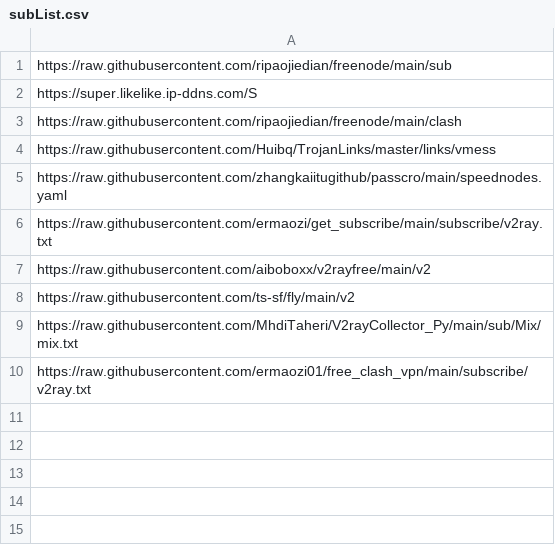
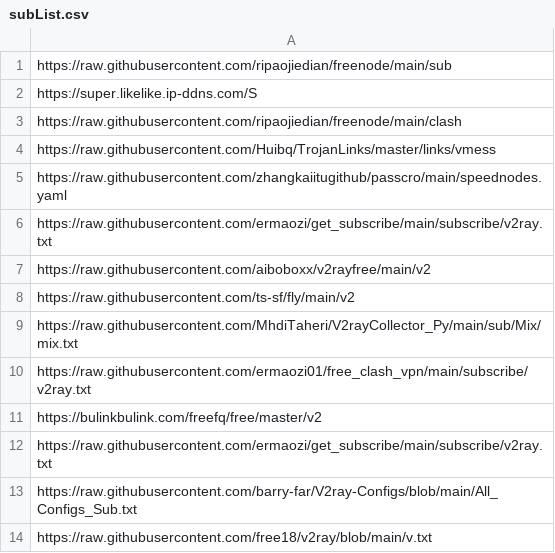
Before and after one commit to jagger235711/V2rayCollector, a CSV file: subList.csv, drawn as a sheet; the diff names each change by its address in the sheet, - before the commit and + after, or states it on an @@ line.

Commit message:
更新 subList.csv，添加多个新链接以扩展可用资源

```diff
--- a/subList.csv
+++ b/subList.csv
+row 11: https://bulinkbulink.com/freefq/free/master/v2
+row 12: https://raw.githubusercontent.com/ermaozi/get_subscribe/main/subscribe/v2ray.txt
+row 13: https://raw.githubusercontent.com/barry-far/V2ray-Configs/blob/main/All_Configs_Sub.txt
+row 14: https://raw.githubusercontent.com/free18/v2ray/blob/main/v.txt
```
